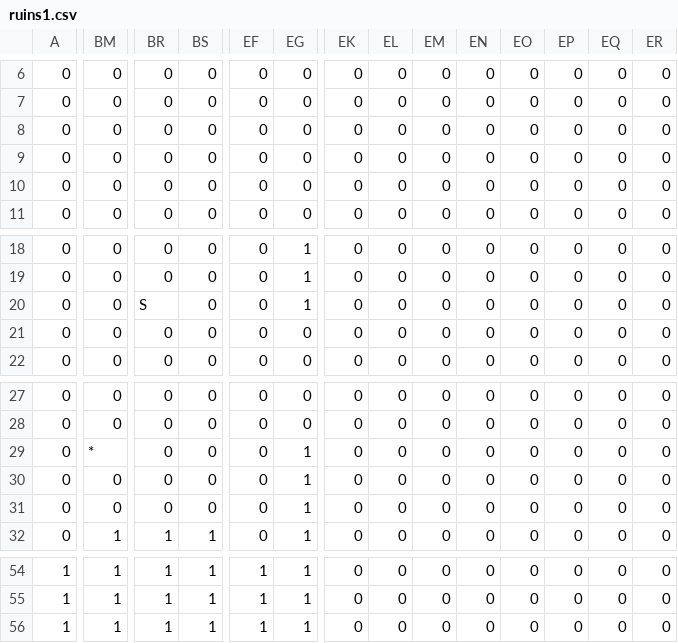
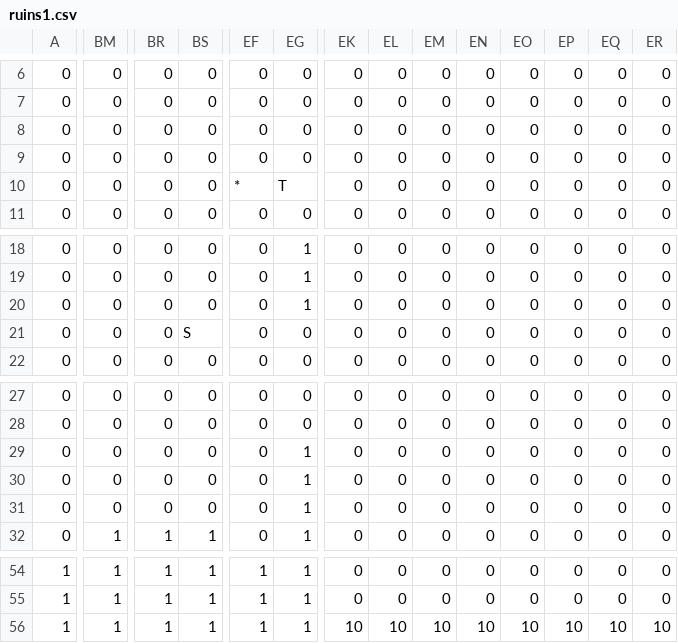
Before and after one commit to EsteLLe497/DollyFrame_jam, a CSV file: assets/maps/stages/ruins1.csv, drawn as a sheet; only a part is shown, gaps mark what is left out; the diff covers the shown part only; the diff names each change by its address in the sheet, - before the commit and + after, or states it on an @@ line.

```diff
--- a/assets/maps/stages/ruins1.csv
+++ b/assets/maps/stages/ruins1.csv
-EF10: 0
+EF10: *
-EG10: 0
+EG10: T
-BR20: S
+BR20: 0
-BS21: 0
+BS21: S
-BM29: *
+BM29: 0
-EK56: 0
+EK56: 10
-EL56: 0
+EL56: 10
-EM56: 0
+EM56: 10
-EN56: 0
+EN56: 10
-EO56: 0
+EO56: 10
-EP56: 0
+EP56: 10
-EQ56: 0
+EQ56: 10
-ER56: 0
+ER56: 10
```
Also changed, not shown: 3 edited cells elsewhere in this file, assets/maps/stages/ruins.csv, 12 other files.
